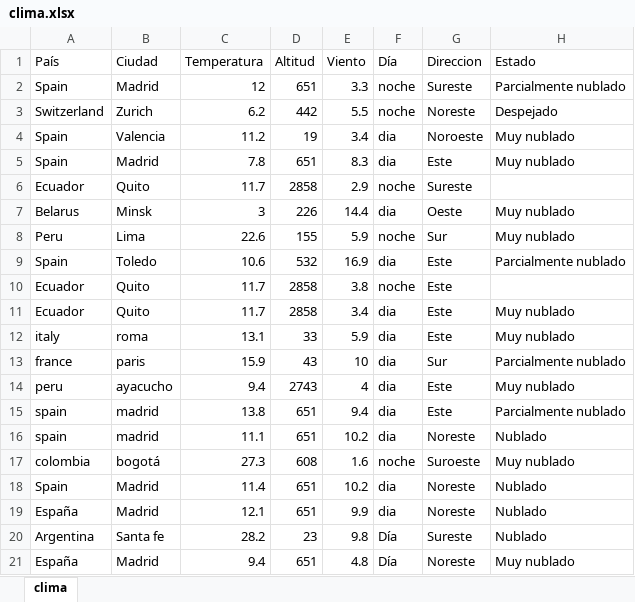
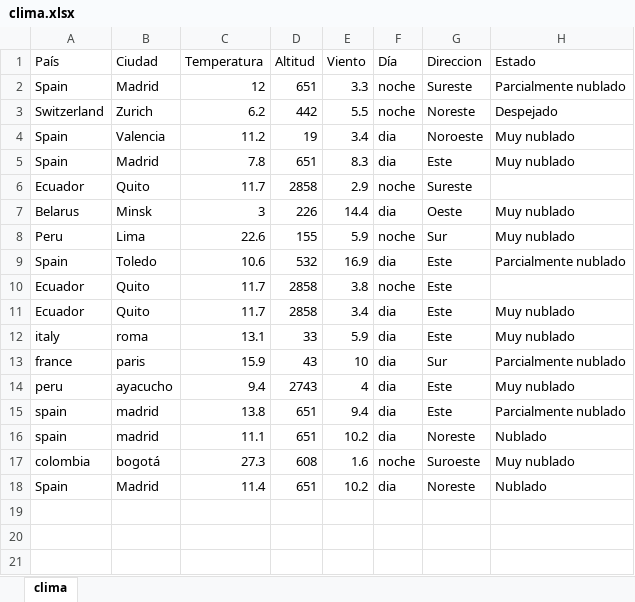
Before and after one commit to angelohw1/climaPy, an Excel workbook: clima.xlsx, sheet clima, drawn as a sheet; values as stored, in another font and other column widths than the file's, no borders; the diff names each change by its address in the sheet, - before the commit and + after, or states it on an @@ line.

```diff
--- a/clima.xlsx (sheet clima)
+++ b/clima.xlsx (sheet clima)
-row 19: España | Madrid | 12.1 | 651 | 9.9 | dia | Noreste | Nublado
-row 20: Argentina | Santa fe | 28.2 | 23 | 9.8 | Día | Sureste | Nublado
-row 21: España | Madrid | 9.4 | 651 | 4.8 | Día | Noreste | Muy nublado
```
Also changed, not shown: 1 other file.
